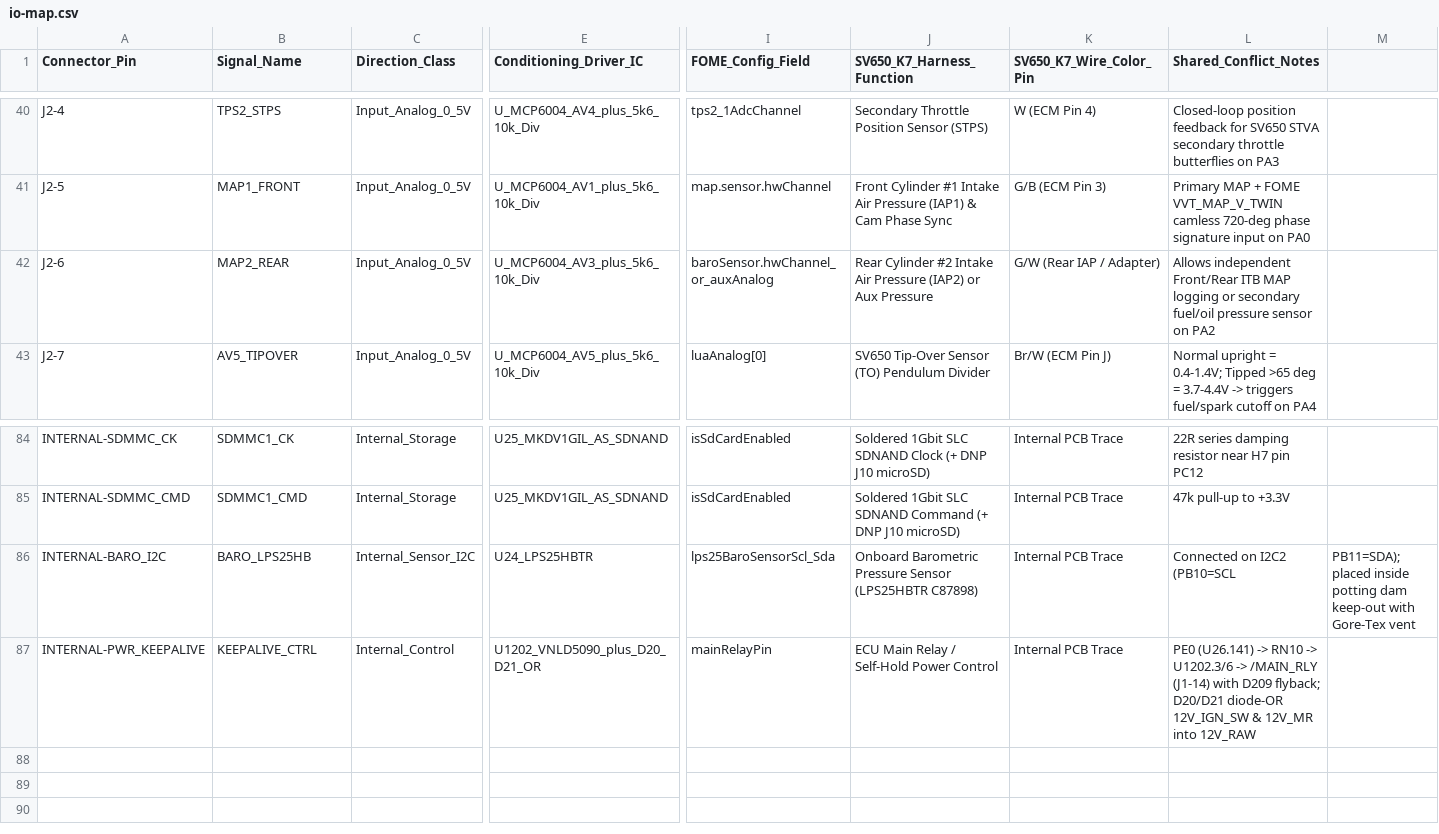
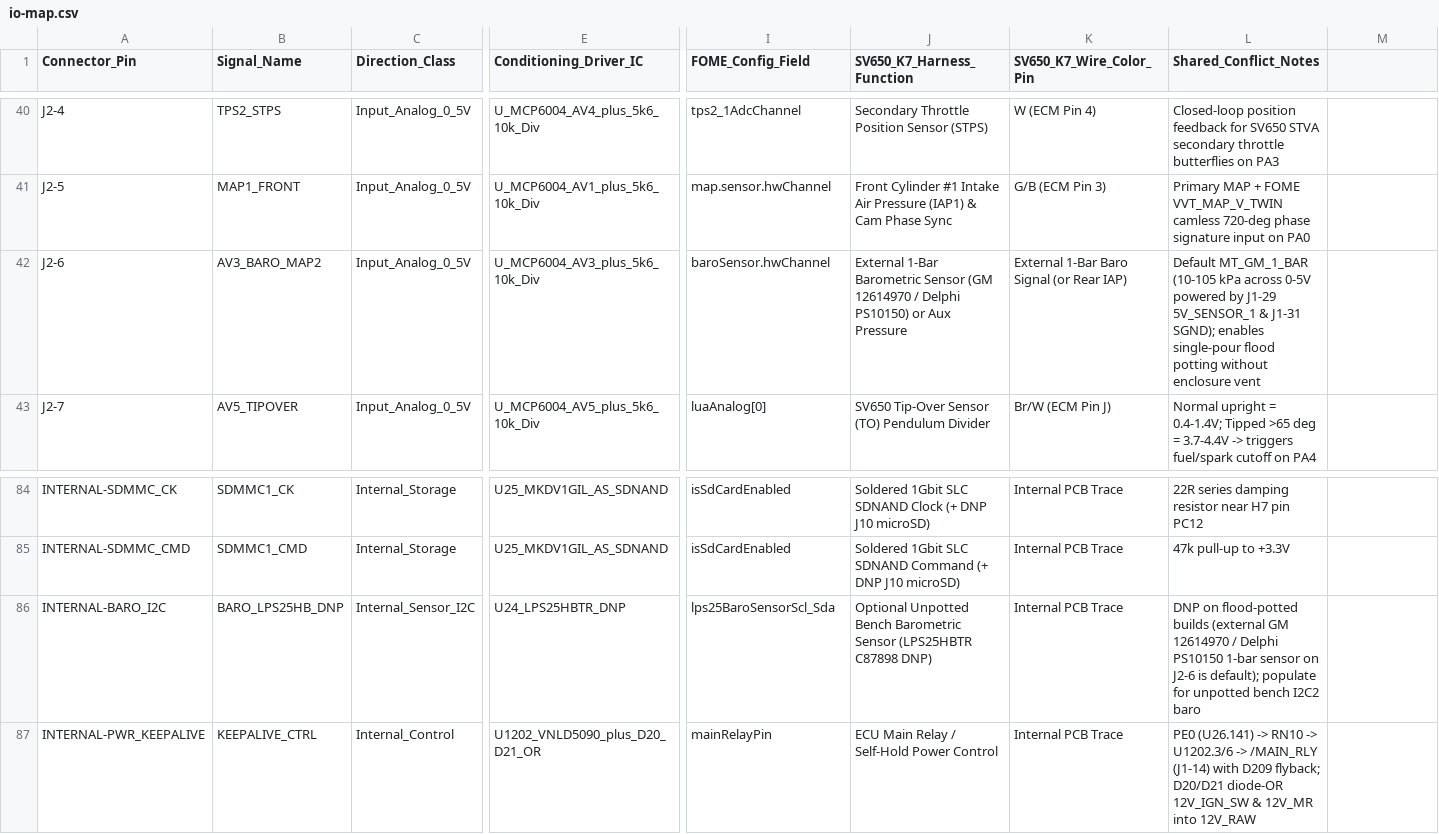
Before and after one commit to halbritt/fome-mc, a CSV file: io-map.csv, drawn as a sheet; only a part is shown, gaps mark what is left out; the diff names each change by its address in the sheet, - before the commit and + after, or states it on an @@ line.

Commit message:
FOMEMC-1: Default baro to external GM 12614970 / Delphi PS10150 1-bar sensor on J2-6 and remove U24 potting dam

```diff
--- a/io-map.csv
+++ b/io-map.csv
-B42 (Signal_Name): MAP2_REAR
+B42 (Signal_Name): AV3_BARO_MAP2
-I42 (FOME_Config_Field): baroSensor.hwChannel_or_auxAnalog
+I42 (FOME_Config_Field): baroSensor.hwChannel
-J42 (SV650_K7_Harness_Function): Rear Cylinder #2 Intake Air Pressure (IAP2) or Aux…
+J42 (SV650_K7_Harness_Function): External 1-Bar Barometric Sensor (GM 12614970 / Delphi PS10150) or Aux…
-K42 (SV650_K7_Wire_Color_Pin): G/W (Rear IAP / Adapter)
+K42 (SV650_K7_Wire_Color_Pin): External 1-Bar Baro Signal (or Rear IAP)
-L42 (Shared_Conflict_Notes): Allows independent Front/Rear ITB MAP logging or secondary fuel/oil pressure sensor on PA2
+L42 (Shared_Conflict_Notes): Default MT_GM_1_BAR (10-105 kPa across 0-5V powered by J1-29 5V_SENSOR_1 & J1-31 SGND); enables single-pour flood potting without enclosure vent
-B86 (Signal_Name): BARO_LPS25HB
+B86 (Signal_Name): BARO_LPS25HB_DNP
-E86 (Conditioning_Driver_IC): U24_LPS25HBTR
+E86 (Conditioning_Driver_IC): U24_LPS25HBTR_DNP
-J86 (SV650_K7_Harness_Function): Onboard Barometric Pressure Sensor (LPS25HBTR C87898)
+J86 (SV650_K7_Harness_Function): Optional Unpotted Bench Barometric Sensor (LPS25HBTR C87898 DNP)
-L86 (Shared_Conflict_Notes): Connected on I2C2 (PB10=SCL
+L86 (Shared_Conflict_Notes): DNP on flood-potted builds (external GM 12614970 / Delphi PS10150 1-bar sensor on J2-6 is default); populate for unpotted bench I2C2 baro
-M86: PB11=SDA); placed inside potting dam keep-out with Gore-Tex vent
+M86: (empty)
```
Also changed, not shown: 5 other files.
